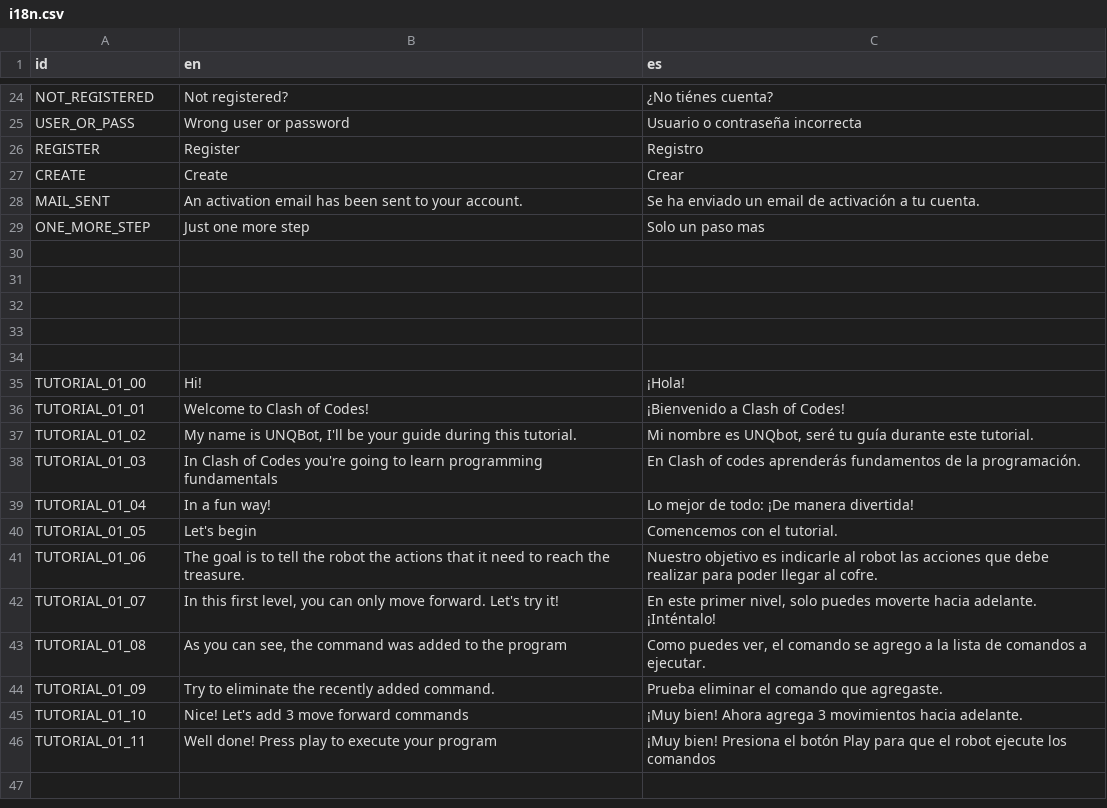
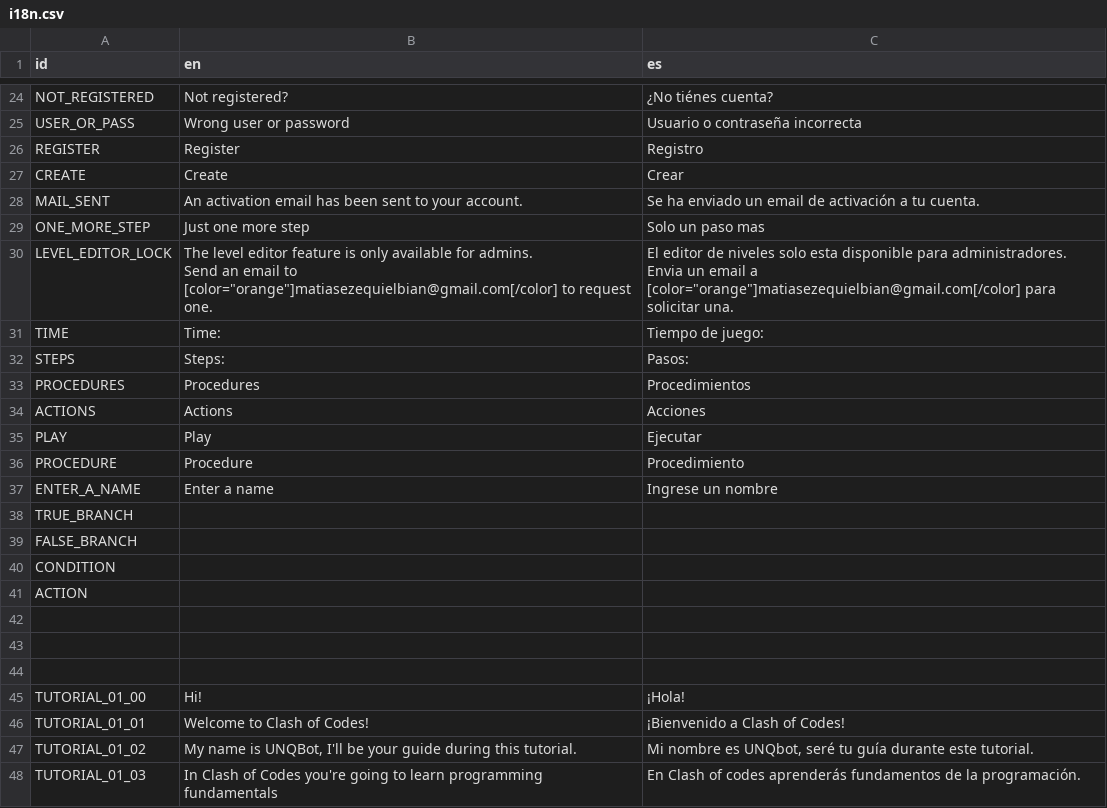
Before and after one commit to matiasbian/clash-of-code-game, a CSV file: Scripts/Systems/i18n/translations/i18n.csv, drawn as a sheet; only a part is shown, gaps mark what is left out; the shorter side is filled out with more unchanged rows.

```diff
--- a/Scripts/Systems/i18n/translations/i18n.csv
+++ b/Scripts/Systems/i18n/translations/i18n.csv
@@ -45,4 +45,16 @@ MAIL_SENT,An activation email has been sent to your account.,Se ha enviado un em
 ONE_MORE_STEP,Just one more step,Solo un paso mas
-,,
-,,
+LEVEL_EDITOR_LOCK,"The level editor feature is only available for admins.
+Send an email to [color=""orange""]matiasezequielbian@gmail.com[/color] to request one.","El editor de niveles solo esta disponible para administradores.
+Envia un email a [color=""orange""]matiasezequielbian@gmail.com[/color] para solicitar una."
+TIME,Time:,Tiempo de juego:
+STEPS,Steps:,Pasos:
+PROCEDURES,Procedures,Procedimientos
+ACTIONS,Actions,Acciones
+PLAY,Play,Ejecutar
+PROCEDURE,Procedure,Procedimiento
+ENTER_A_NAME,Enter a name,Ingrese un nombre
+TRUE_BRANCH,,
+FALSE_BRANCH,,
+CONDITION,,
+ACTION,,
 ,,
```
Also changed, not shown: 9 other files.
